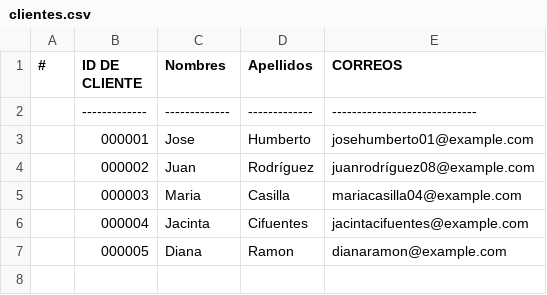
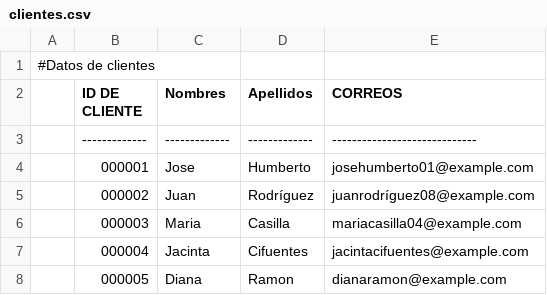
Before and after one commit to Herrera-anderson/Repositorio-HA-C3, a CSV file: datos_clientes/clientes.csv, drawn as a sheet.

Commit message:
Update clientes.csv

```diff
--- a/datos_clientes/clientes.csv
+++ b/datos_clientes/clientes.csv
@@ -1,2 +1,3 @@
-#| ID DE CLIENTE  | Nombres        | Apellidos     | CORREOS                        |
+#Datos de clientes
+| ID DE CLIENTE  | Nombres        | Apellidos     | CORREOS                        |
 | -------------  | -------------  | ------------- | -----------------------------  |
```
